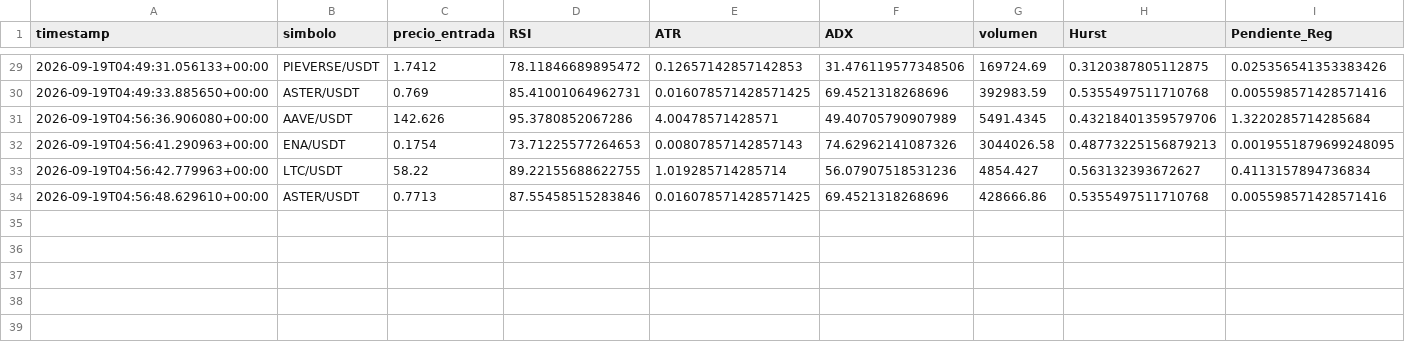
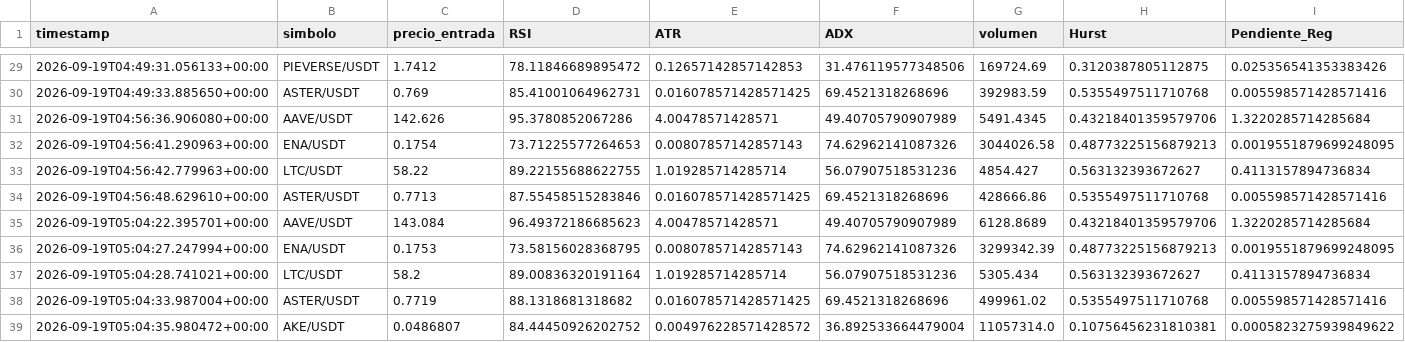
Before and after one commit to Jupaxca/cryptobot, a CSV file: memoria_predicciones.csv, drawn as a sheet; only a part is shown, gaps mark what is left out; rows hold the shown columns only; the diff names each change by its address in the sheet, - before the commit and + after, or states it on an @@ line.

```diff
--- a/memoria_predicciones.csv
+++ b/memoria_predicciones.csv
+row 35: 2026-09-19T05:04:22.395701+00:00 | AAVE/USDT | 143.084 | 96.49372186685623 | 4.00478571428571 | 49.40705790907989 | 6128.8689 | 0.43218401359579706 | 1.3220285714285684
+row 36: 2026-09-19T05:04:27.247994+00:00 | ENA/USDT | 0.1753 | 73.58156028368795 | 0.00807857142857143 | 74.62962141087326 | 3299342.39 | 0.48773225156879213 | 0.0019551879699248095
+row 37: 2026-09-19T05:04:28.741021+00:00 | LTC/USDT | 58.2 | 89.00836320191164 | 1.019285714285714 | 56.07907518531236 | 5305.434 | 0.563132393672627 | 0.4113157894736834
+row 38: 2026-09-19T05:04:33.987004+00:00 | ASTER/USDT | 0.7719 | 88.1318681318682 | 0.016078571428571425 | 69.4521318268696 | 499961.02 | 0.5355497511710768 | 0.005598571428571416
+row 39: 2026-09-19T05:04:35.980472+00:00 | AKE/USDT | 0.0486807 | 84.44450926202752 | 0.004976228571428572 | 36.892533664479004 | 11057314.0 | 0.10756456231810381 | 0.0005823275939849622
```
Also changed, not shown: 1 other file.
